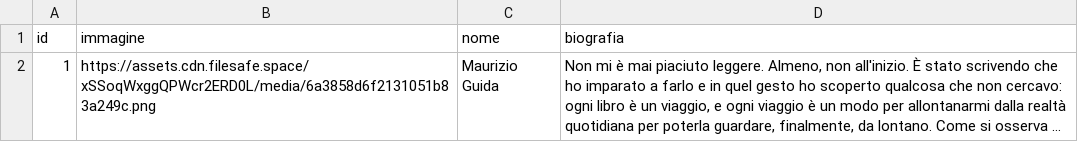
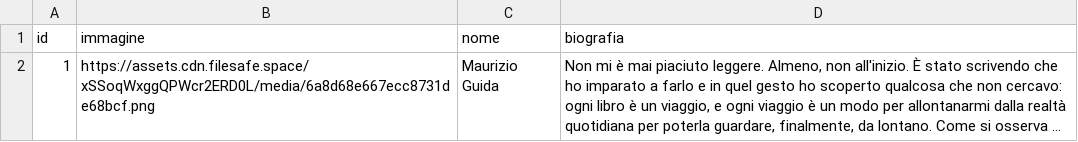
Before and after one commit to riomeroio/book, a CSV file: schedalibri/autori.csv, drawn as a sheet; long unchanged cells end in …; the diff names each change by its address in the sheet, - before the commit and + after, or states it on an @@ line.

Commit message:
Update autori.csv

```diff
--- a/schedalibri/autori.csv
+++ b/schedalibri/autori.csv
-B2 (immagine): https://assets.cdn.filesafe.space/xSSoqWxggQPWcr2ERD0L/media/6a3858d6f2131051b83a249c.png
+B2 (immagine): https://assets.cdn.filesafe.space/xSSoqWxggQPWcr2ERD0L/media/6a8d68e667ecc8731de68bcf.png
```
